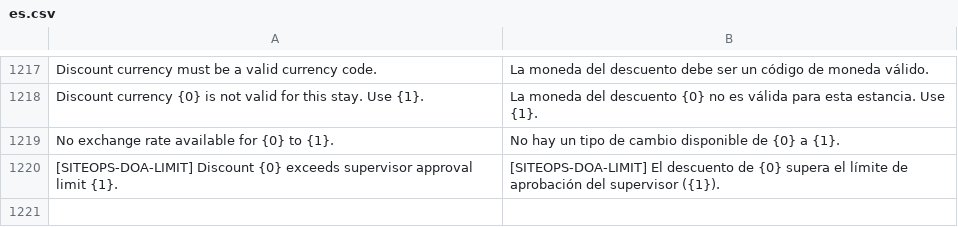
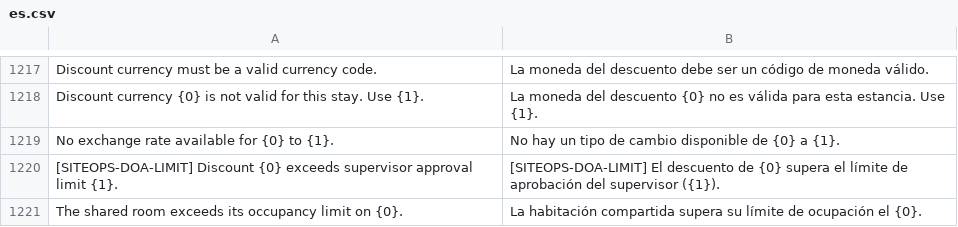
Before and after one commit to pmwanje2/kamra, a CSV file: kamra/translations/es.csv, drawn as a sheet; only a part is shown, gaps mark what is left out.

```diff
--- a/kamra/translations/es.csv
+++ b/kamra/translations/es.csv
@@ -1220 +1220,2 @@ No exchange rate available for {0} to {1}.,No hay un tipo de cambio disponible d
 [SITEOPS-DOA-LIMIT] Discount {0} exceeds supervisor approval limit {1}.,[SITEOPS-DOA-LIMIT] El descuento de {0} supera el límite de aprobación del supervisor ({1}).
+The shared room exceeds its occupancy limit on {0}.,La habitación compartida supera su límite de ocupación el {0}.
```
Also changed, not shown: kamra/translations/ar.csv, kamra/translations/fr.csv, 13 other files.
